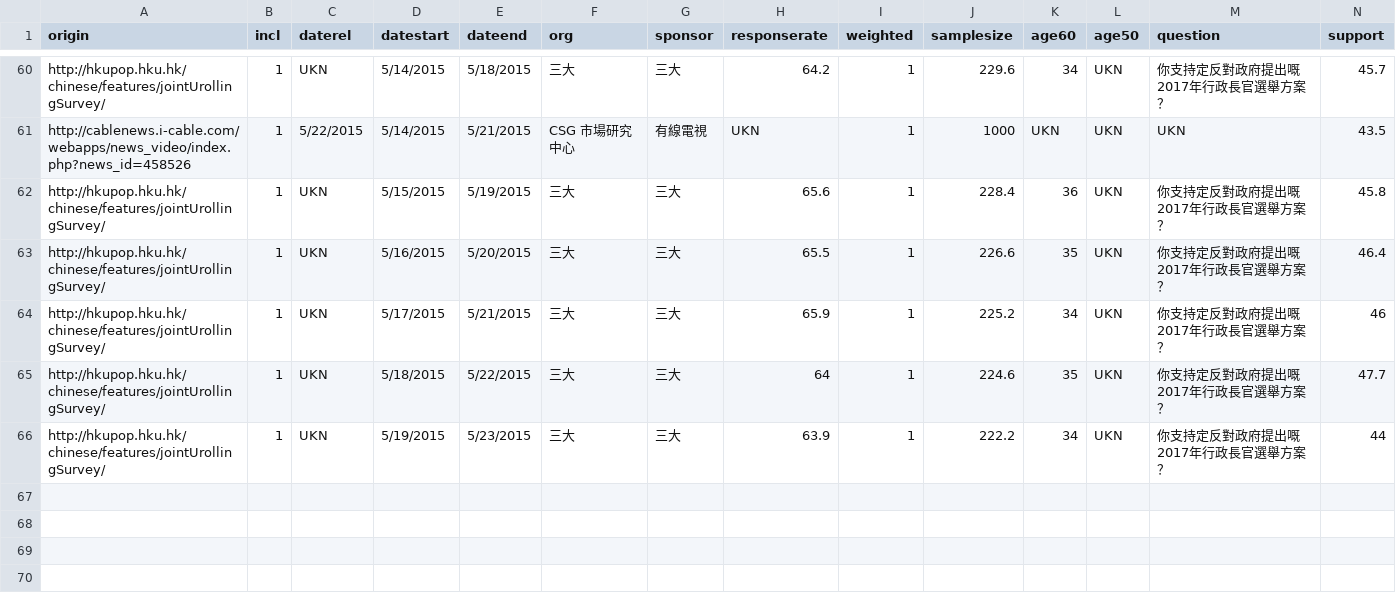
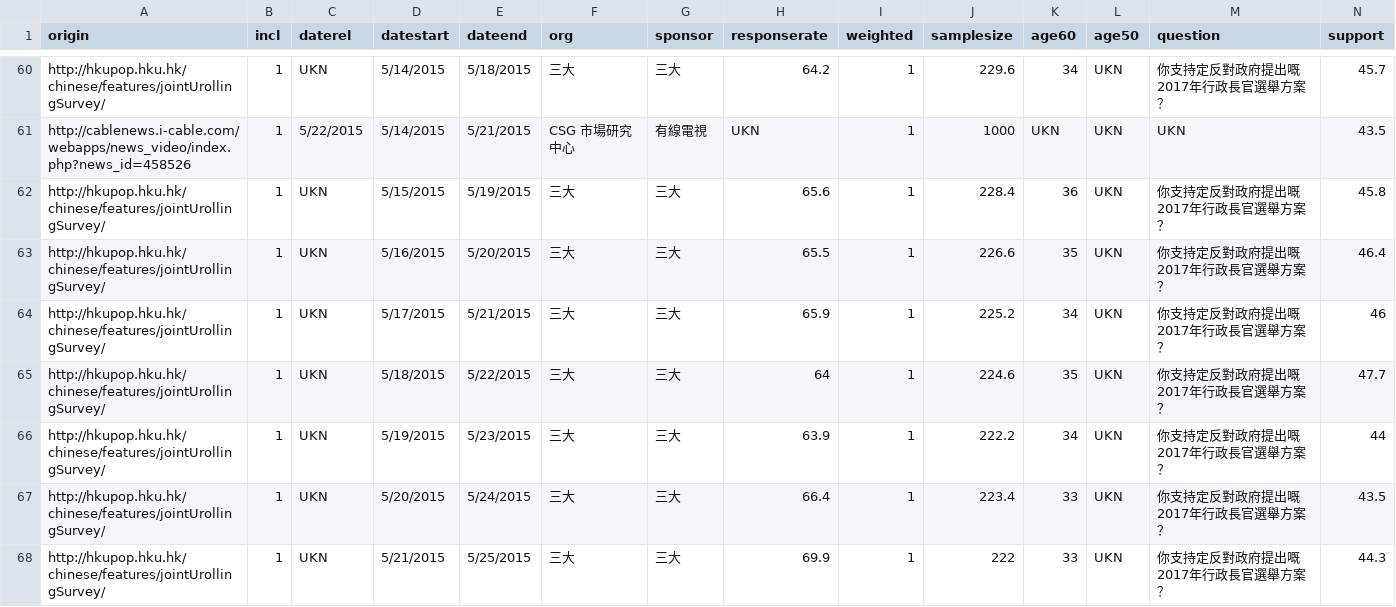
Before and after one commit to chainsawriot/chainsawriot.github.io, a CSV file: pocket/pocketsorted.csv, drawn as a sheet; only a part is shown, gaps mark what is left out; rows hold the shown columns only; the diff names each change by its address in the sheet, - before the commit and + after, or states it on an @@ line.

```diff
--- a/pocket/pocketsorted.csv
+++ b/pocket/pocketsorted.csv
+row 67: http://hkupop.hku.hk/chinese/features/jointUrollingSurvey/ | 1 | UKN | 5/20/2015 | 5/24/2015 | 三大 | 三大 | 66.4 | 1 | 223.4 | 33 | UKN | 你支持定反對政府提出嘅2017年行政長官選舉方案？ | 43.5
+row 68: http://hkupop.hku.hk/chinese/features/jointUrollingSurvey/ | 1 | UKN | 5/21/2015 | 5/25/2015 | 三大 | 三大 | 69.9 | 1 | 222 | 33 | UKN | 你支持定反對政府提出嘅2017年行政長官選舉方案？ | 44.3
```
Also changed, not shown: pocket/smoothed.csv, 1 other file.
